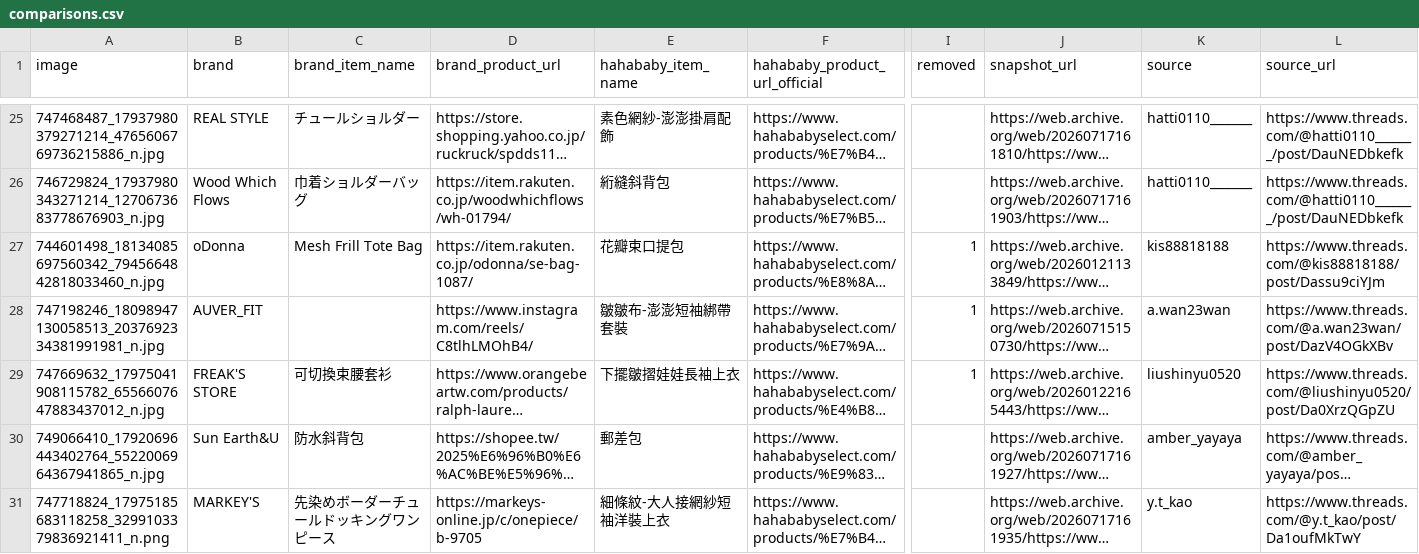
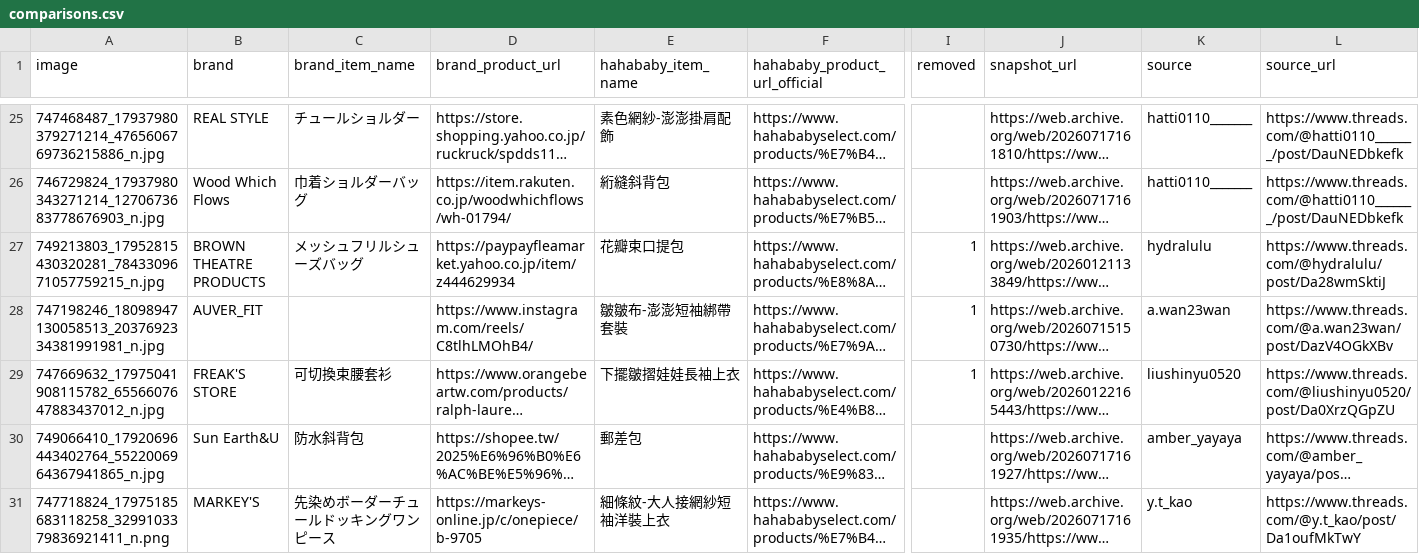
Before and after one commit to SuJiaKuan/hahababy_ohno, a CSV file: data/comparisons.csv, drawn as a sheet; only a part is shown, gaps mark what is left out; long unchanged cells end in …; the diff covers the shown part only; the diff names each change by its address in the sheet, - before the commit and + after, or states it on an @@ line.

Commit message:
Update and add new items

```diff
--- a/data/comparisons.csv
+++ b/data/comparisons.csv
-A27 (image): 744601498_18134085697560342_7945664842818033460_n.jpg
+A27 (image): 749213803_17952815430320281_7843309671057759215_n.jpg
-B27 (brand): oDonna
+B27 (brand): BROWN THEATRE PRODUCTS
-C27 (brand_item_name): Mesh Frill Tote Bag
+C27 (brand_item_name): メッシュフリルシューズバッグ
-D27 (brand_product_url): https://item.rakuten.co.jp/odonna/se-bag-1087/
+D27 (brand_product_url): https://paypayfleamarket.yahoo.co.jp/item/z444629934
-K27 (source): kis88818188
+K27 (source): hydralulu
-L27 (source_url): https://www.threads.com/@kis88818188/post/Dassu9ciYJm
+L27 (source_url): https://www.threads.com/@hydralulu/post/Da28wmSktiJ
```
Also changed, not shown: 1 added row and 2 edited cells elsewhere in this file, 4 other files.
